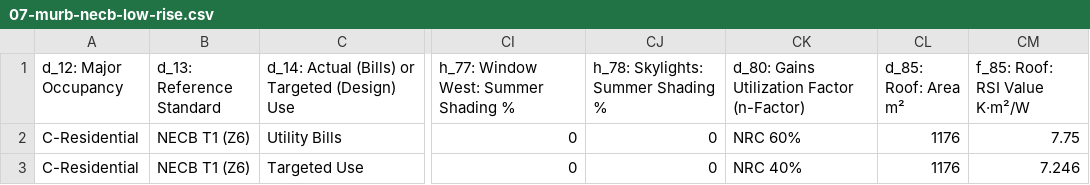
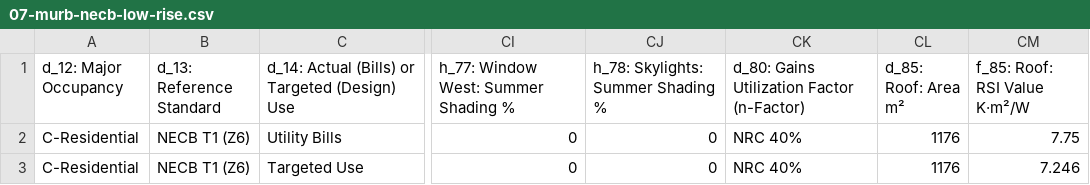
Before and after one commit to openbuilding-ca/objective, a CSV file: src/template/case-studies/07-murb-necb-low-rise.csv, drawn as a sheet; only a part is shown, gaps mark what is left out; the diff names each change by its address in the sheet, - before the commit and + after, or states it on an @@ line.

```diff
--- a/src/template/case-studies/07-murb-necb-low-rise.csv
+++ b/src/template/case-studies/07-murb-necb-low-rise.csv
-CK2: NRC 60%
+CK2: NRC 40%
```
Also changed, not shown: src/template/case-studies/08-murb-necb-mid-rise.csv, src/template/case-studies/12-residence-phi-low-energy.csv, 3 other files.
